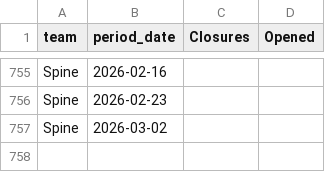
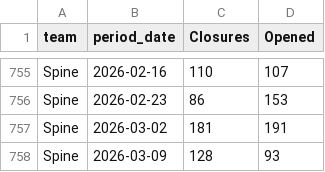
Before and after one commit to 17wadeche/heijunka-dev, a CSV file: closures.csv, drawn as a sheet; only a part is shown, gaps mark what is left out; the diff covers the shown part only; the diff names each change by its address in the sheet, - before the commit and + after, or states it on an @@ line.

Commit message:
Spine push

```diff
--- a/closures.csv
+++ b/closures.csv
-C755 (Closures): (empty)
+C755 (Closures): 110
-D755 (Opened): (empty)
+D755 (Opened): 107
-C756 (Closures): (empty)
+C756 (Closures): 86
-D756 (Opened): (empty)
+D756 (Opened): 153
-C757 (Closures): (empty)
+C757 (Closures): 181
-D757 (Opened): (empty)
+D757 (Opened): 191
+row 758: Spine | 2026-03-09 | 128 | 93
```
Also changed, not shown: 64 edited cells elsewhere in this file, timeliness.csv.
